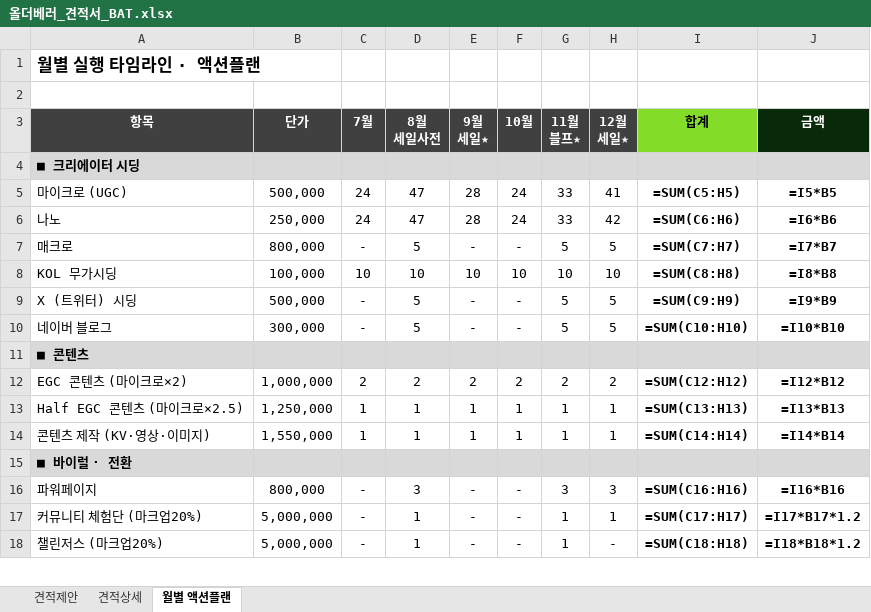
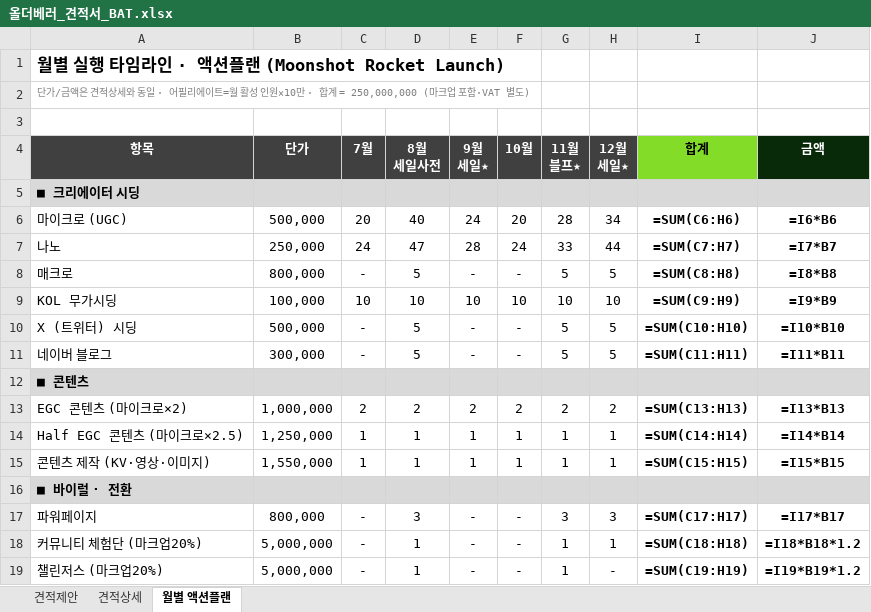
Before and after one commit to bat-han-26/oy_all-the-better_proposal, an Excel workbook: proposal/올더베러_견적서_BAT.xlsx, sheet 월별 액션플랜, drawn as a sheet; only a part is shown; values as stored, in another font and other column widths than the file's, no borders; formulas without a stored value are shown as written; addresses are those after the commit; the diff covers the shown part only; the diff names each change by its address in the sheet, - before the commit and + after, or states it on an @@ line.

```diff
--- a/proposal/올더베러_견적서_BAT.xlsx (sheet 월별 액션플랜)
+++ b/proposal/올더베러_견적서_BAT.xlsx (sheet 월별 액션플랜)
-A1 (항목): 월별 실행 타임라인 · 액션플랜
+A1 (항목): 월별 실행 타임라인 · 액션플랜 (Moonshot Rocket Launch)
+row 2: 단가/금액은 견적상세와 동일 · 어필리에이트=월 활성 인원×10만 · 합계 = 250,000,000 (마크업 포함·VAT 별도)
-C6 (7월): 24
+C6 (7월): 20
-D6 (8월 세일사전): 47
+D6 (8월 세일사전): 40
-E6 (9월 세일★): 28
+E6 (9월 세일★): 24
-F6 (10월): 24
+F6 (10월): 20
-G6 (11월 블프★): 33
+G6 (11월 블프★): 28
-H6 (12월 세일★): 41
+H6 (12월 세일★): 34
-I6 (합계): =SUM(C5:H5)
+I6 (합계): =SUM(C6:H6)
-J6 (금액): =I5*B5
+J6 (금액): =I6*B6
-H7 (12월 세일★): 42
+H7 (12월 세일★): 44
-I7 (합계): =SUM(C6:H6)
+I7 (합계): =SUM(C7:H7)
-J7 (금액): =I6*B6
+J7 (금액): =I7*B7
-I8 (합계): =SUM(C7:H7)
+I8 (합계): =SUM(C8:H8)
-J8 (금액): =I7*B7
+J8 (금액): =I8*B8
-I9 (합계): =SUM(C8:H8)
+I9 (합계): =SUM(C9:H9)
-J9 (금액): =I8*B8
+J9 (금액): =I9*B9
-I10 (합계): =SUM(C9:H9)
+I10 (합계): =SUM(C10:H10)
-J10 (금액): =I9*B9
+J10 (금액): =I10*B10
-I11 (합계): =SUM(C10:H10)
+I11 (합계): =SUM(C11:H11)
-J11 (금액): =I10*B10
+J11 (금액): =I11*B11
-I13 (합계): =SUM(C12:H12)
+I13 (합계): =SUM(C13:H13)
-J13 (금액): =I12*B12
+J13 (금액): =I13*B13
-I14 (합계): =SUM(C13:H13)
+I14 (합계): =SUM(C14:H14)
-J14 (금액): =I13*B13
+J14 (금액): =I14*B14
-I15 (합계): =SUM(C14:H14)
+I15 (합계): =SUM(C15:H15)
-J15 (금액): =I14*B14
+J15 (금액): =I15*B15
-I17 (합계): =SUM(C16:H16)
+I17 (합계): =SUM(C17:H17)
-J17 (금액): =I16*B16
+J17 (금액): =I17*B17
-I18 (합계): =SUM(C17:H17)
+I18 (합계): =SUM(C18:H18)
-J18 (금액): =I17*B17*1.2
+J18 (금액): =I18*B18*1.2
-I19 (합계): =SUM(C18:H18)
+I19 (합계): =SUM(C19:H19)
-J19 (금액): =I18*B18*1.2
+J19 (금액): =I19*B19*1.2
```
Also changed, not shown: 11 edited cells elsewhere in this sheet, sheet 견적상세, sheet 견적제안, 1 other file.
